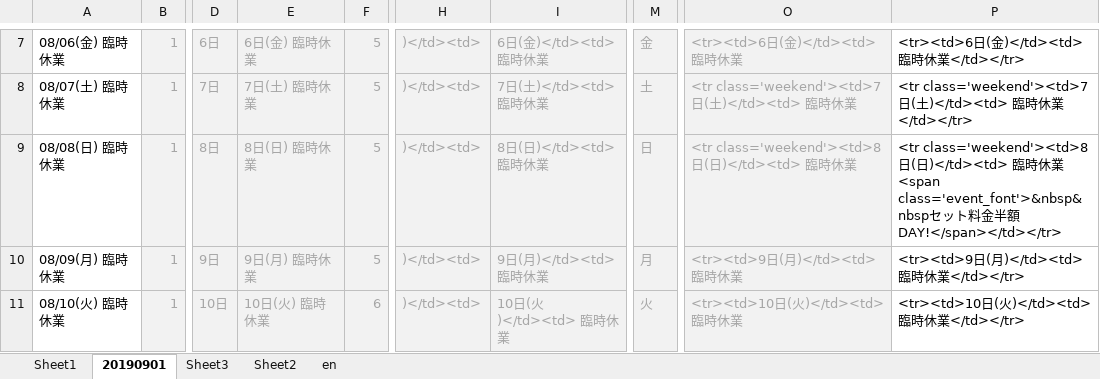
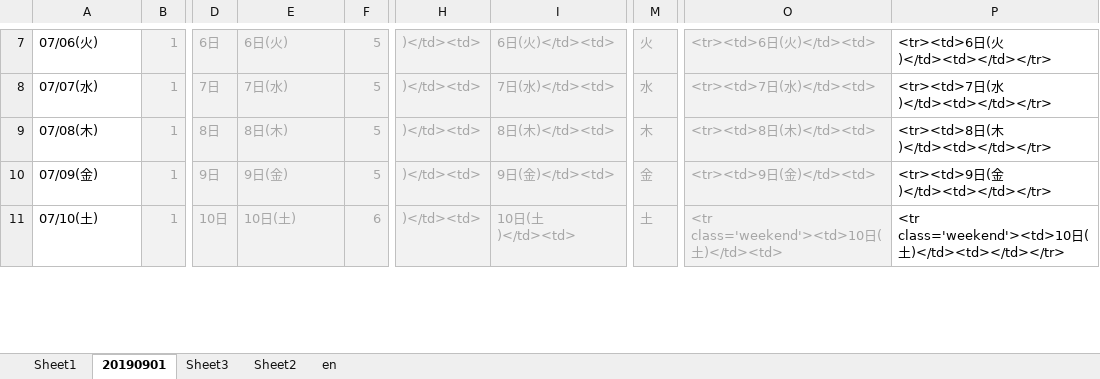
Before and after one commit to yuichiroyamaji/br_website, an Excel workbook: docs/シフトHTML変換_R1_20190901.xlsm, sheet 20190901, drawn as a sheet; only a part is shown, gaps mark what is left out; values as stored, in another font and other column widths than the file's, no borders; the diff covers the shown part only; the diff names each change by its address in the sheet, - before the commit and + after, or states it on an @@ line.

```diff
--- a/docs/シフトHTML変換_R1_20190901.xlsm (sheet 20190901)
+++ b/docs/シフトHTML変換_R1_20190901.xlsm (sheet 20190901)
-A7: 08/06(金) 臨時休業
+A7: 07/06(火)
-E7: 6日(金) 臨時休業
+E7: 6日(火)
-I7: 6日(金)</td><td> 臨時休業
+I7: 6日(火)</td><td>
-M7: 金
+M7: 火
-O7: <tr><td>6日(金)</td><td> 臨時休業
+O7: <tr><td>6日(火)</td><td>
-P7: <tr><td>6日(金)</td><td> 臨時休業</td></tr>
+P7: <tr><td>6日(火)</td><td></td></tr>
-A8: 08/07(土) 臨時休業
+A8: 07/07(水)
-E8: 7日(土) 臨時休業
+E8: 7日(水)
-I8: 7日(土)</td><td> 臨時休業
+I8: 7日(水)</td><td>
-M8: 土
+M8: 水
-O8: <tr class='weekend'><td>7日(土)</td><td> 臨時休業
+O8: <tr><td>7日(水)</td><td>
-P8: <tr class='weekend'><td>7日(土)</td><td> 臨時休業</td></tr>
+P8: <tr><td>7日(水)</td><td></td></tr>
-A9: 08/08(日) 臨時休業
+A9: 07/08(木)
-E9: 8日(日) 臨時休業
+E9: 8日(木)
-I9: 8日(日)</td><td> 臨時休業
+I9: 8日(木)</td><td>
-M9: 日
+M9: 木
-O9: <tr class='weekend'><td>8日(日)</td><td> 臨時休業
+O9: <tr><td>8日(木)</td><td>
-P9: <tr class='weekend'><td>8日(日)</td><td> 臨時休業<span class='event_font'>&nbsp&nbspセット料金半額DAY!</span></td></tr>
+P9: <tr><td>8日(木)</td><td></td></tr>
-A10: 08/09(月) 臨時休業
+A10: 07/09(金)
-E10: 9日(月) 臨時休業
+E10: 9日(金)
-I10: 9日(月)</td><td> 臨時休業
+I10: 9日(金)</td><td>
-M10: 月
+M10: 金
-O10: <tr><td>9日(月)</td><td> 臨時休業
+O10: <tr><td>9日(金)</td><td>
-P10: <tr><td>9日(月)</td><td> 臨時休業</td></tr>
+P10: <tr><td>9日(金)</td><td></td></tr>
-A11: 08/10(火) 臨時休業
+A11: 07/10(土)
-E11: 10日(火) 臨時休業
+E11: 10日(土)
-I11: 10日(火)</td><td> 臨時休業
+I11: 10日(土)</td><td>
-M11: 火
+M11: 土
-O11: <tr><td>10日(火)</td><td> 臨時休業
+O11: <tr class='weekend'><td>10日(土)</td><td>
-P11: <tr><td>10日(火)</td><td> 臨時休業</td></tr>
+P11: <tr class='weekend'><td>10日(土)</td><td></td></tr>
```
Also changed, not shown: 156 edited cells elsewhere in this sheet, sheet Sheet2.
